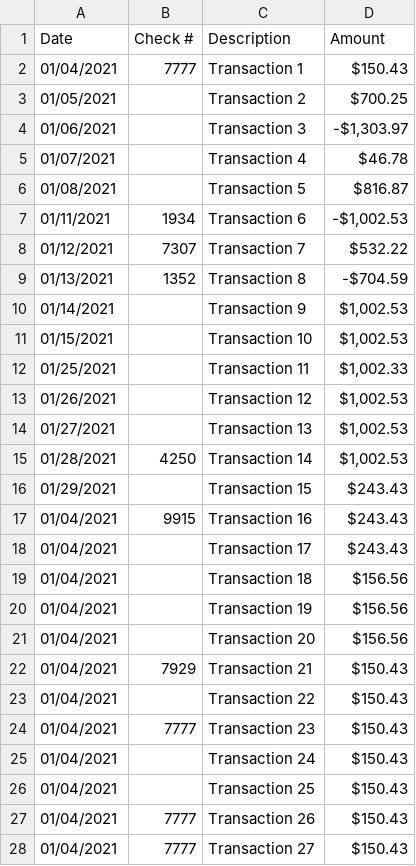
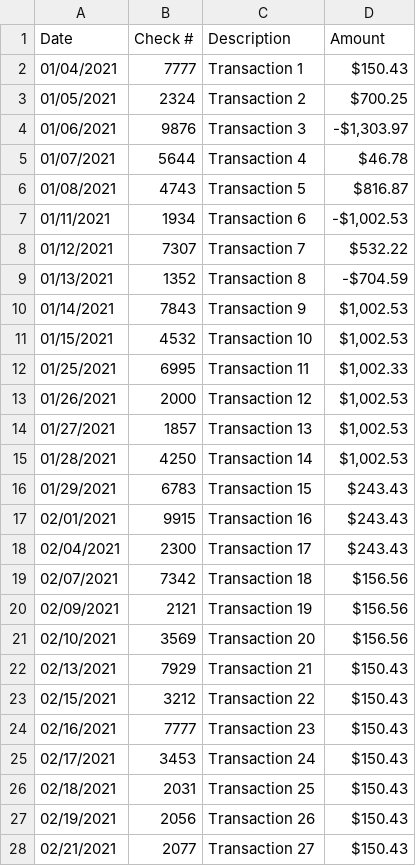
Before and after one commit to mich-demo23/First-PHP-Project, a CSV file: transaction_files/sample_1.csv, drawn as a sheet; only a part is shown; the diff covers the shown part only.

```diff
--- a/transaction_files/sample_1.csv
+++ b/transaction_files/sample_1.csv
@@ -2,6 +2,6 @@ Date, Check #, Description, Amount
 01/04/2021, 7777, Transaction 1, "$150.43"
-01/05/2021, , Transaction 2, "$700.25"
-01/06/2021, , Transaction 3, "-$1,303.97"
-01/07/2021, , Transaction 4, "$46.78"
-01/08/2021, , Transaction 5, "$816.87"
+01/05/2021,2324 , Transaction 2, "$700.25"
+01/06/2021, 9876, Transaction 3, "-$1,303.97"
+01/07/2021, 5644, Transaction 4, "$46.78"
+01/08/2021, 4743, Transaction 5, "$816.87"
 01/11/2021, 1934, Transaction 6, "-$1,002.53"
@@ -9,20 +9,20 @@ Date, Check #, Description, Amount
 01/13/2021, 1352, Transaction 8, "-$704.59"
-01/14/2021, , Transaction 9, "$1,002.53"
-01/15/2021, , Transaction 10, "$1,002.53"
-01/25/2021, , Transaction 11, "$1,002.33"
-01/26/2021, , Transaction 12, "$1,002.53"
-01/27/2021, , Transaction 13, "$1,002.53"
+01/14/2021, 7843, Transaction 9, "$1,002.53"
+01/15/2021, 4532, Transaction 10, "$1,002.53"
+01/25/2021, 6995, Transaction 11, "$1,002.33"
+01/26/2021, 2000, Transaction 12, "$1,002.53"
+01/27/2021, 1857, Transaction 13, "$1,002.53"
 01/28/2021, 4250, Transaction 14, "$1,002.53"
-01/29/2021, , Transaction 15, "$243.43"
-01/04/2021, 9915, Transaction 16, "$243.43"
-01/04/2021,, Transaction 17, "$243.43"
-01/04/2021,, Transaction 18, "$156.56"
-01/04/2021,, Transaction 19, "$156.56"
-01/04/2021,, Transaction 20, "$156.56"
-01/04/2021, 7929, Transaction 21, "$150.43"
-01/04/2021, , Transaction 22, "$150.43"
-01/04/2021, 7777, Transaction 23, "$150.43"
-01/04/2021, , Transaction 24, "$150.43"
-01/04/2021, , Transaction 25, "$150.43"
-01/04/2021, 7777, Transaction 26, "$150.43"
-01/04/2021, 7777, Transaction 27, "$150.43"
+01/29/2021, 6783, Transaction 15, "$243.43"
+02/01/2021, 9915, Transaction 16, "$243.43"
+02/04/2021, 2300, Transaction 17, "$243.43"
+02/07/2021,7342, Transaction 18, "$156.56"
+02/09/2021, 2121, Transaction 19, "$156.56"
+02/10/2021, 3569, Transaction 20, "$156.56"
+02/13/2021, 7929, Transaction 21, "$150.43"
+02/15/2021, 3212, Transaction 22, "$150.43"
+02/16/2021, 7777, Transaction 23, "$150.43"
+02/17/2021,  3453, Transaction 24, "$150.43"
+02/18/2021, 2031, Transaction 25, "$150.43"
+02/19/2021, 2056, Transaction 26, "$150.43"
+02/21/2021, 2077, Transaction 27, "$150.43"
```
Also changed, not shown: 26 edited cells elsewhere in this file, 1 other file.
